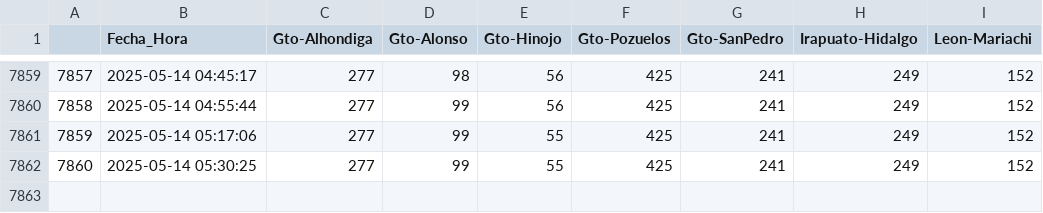
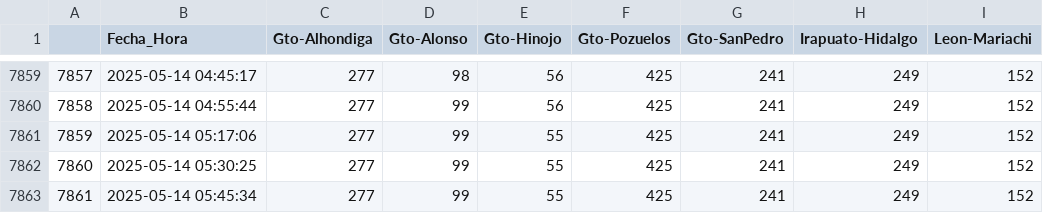
Before and after one commit to L4rralde/Parking_Lots, a CSV file: data/data.csv, drawn as a sheet; only a part is shown, gaps mark what is left out; the diff names each change by its address in the sheet, - before the commit and + after, or states it on an @@ line.

Commit message:
Updating csv file at 2025-05-14 05:45:34

```diff
--- a/data/data.csv
+++ b/data/data.csv
+row 7863: 7861 | 2025-05-14 05:45:34 | 277 | 99 | 55 | 425 | 241 | 249 | 152
```
